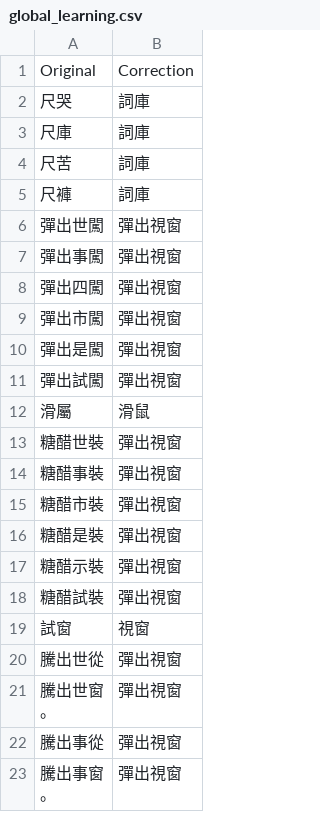
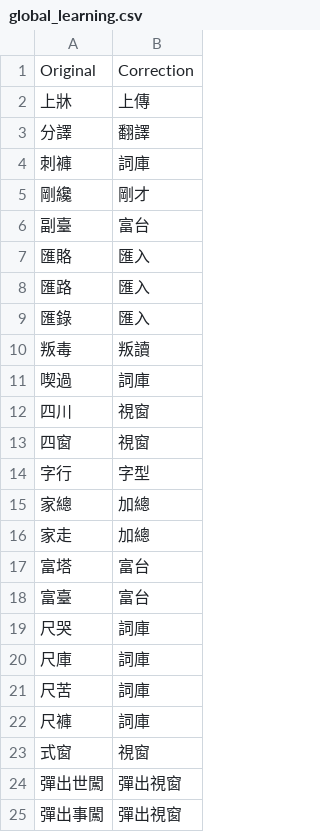
Before and after one commit to mwu13061/ai-voice-dictionary, a CSV file: user_data/global_learning.csv, drawn as a sheet; only a part is shown; the shorter side is filled out with more unchanged rows; the diff covers the shown part only; the diff names each change by its address in the sheet, - before the commit and + after, or states it on an @@ line.

```diff
--- a/user_data/global_learning.csv
+++ b/user_data/global_learning.csv
+row 2: 上牀 | 上傳
+row 3: 分譯 | 翻譯
+row 4: 刺褲 | 詞庫
+row 5: 剛纔 | 剛才
+row 6: 副臺 | 富台
+row 7: 匯賂 | 匯入
+row 8: 匯路 | 匯入
+row 9: 匯錄 | 匯入
+row 10: 叛毒 | 叛讀
+row 11: 喫過 | 詞庫
+row 12: 四川 | 視窗
+row 13: 四窗 | 視窗
+row 14: 字行 | 字型
+row 15: 家總 | 加總
+row 16: 家走 | 加總
+row 17: 富塔 | 富台
+row 18: 富臺 | 富台
+row 23: 式窗 | 視窗
```
Also changed, not shown: 31 added rows elsewhere in this file, 1 other file.
